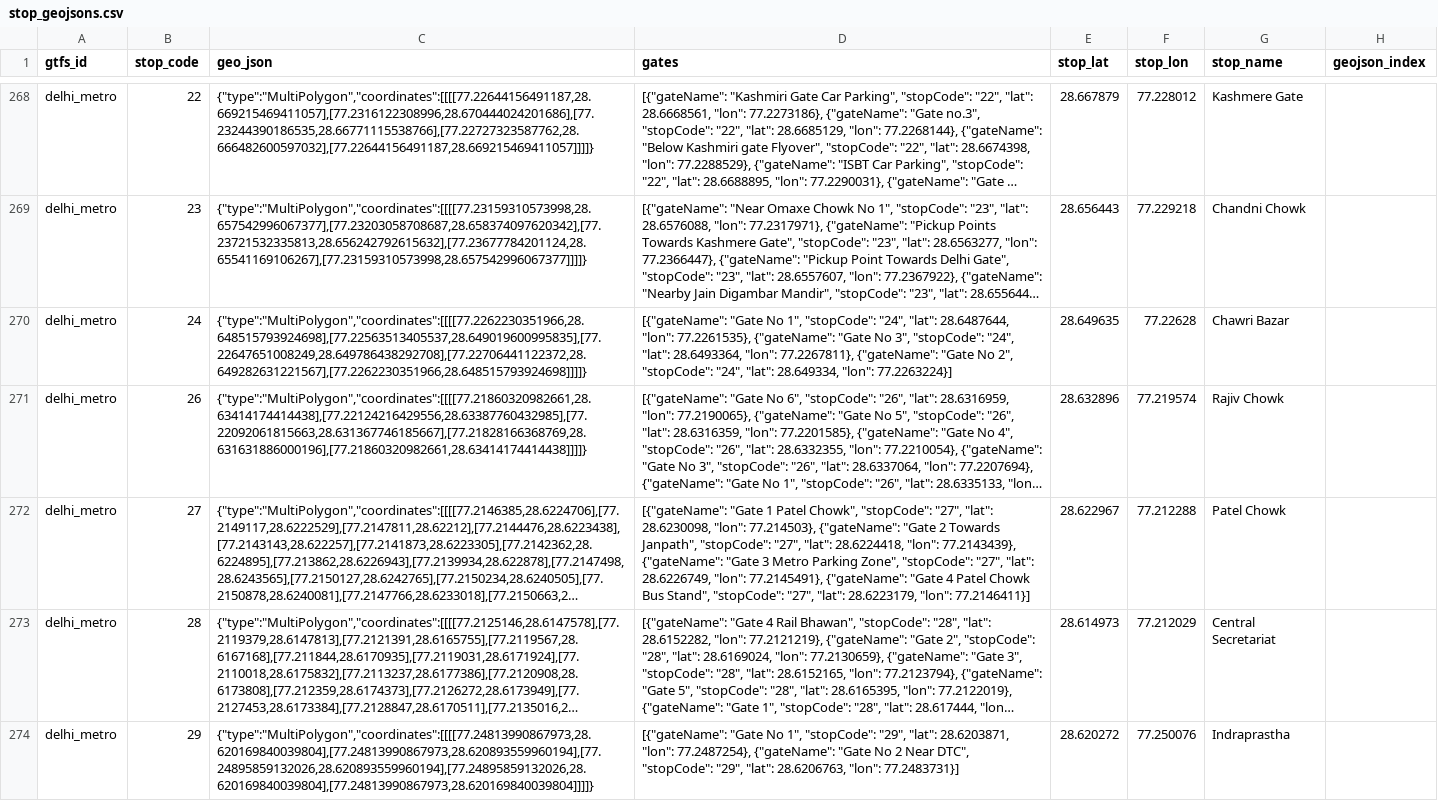
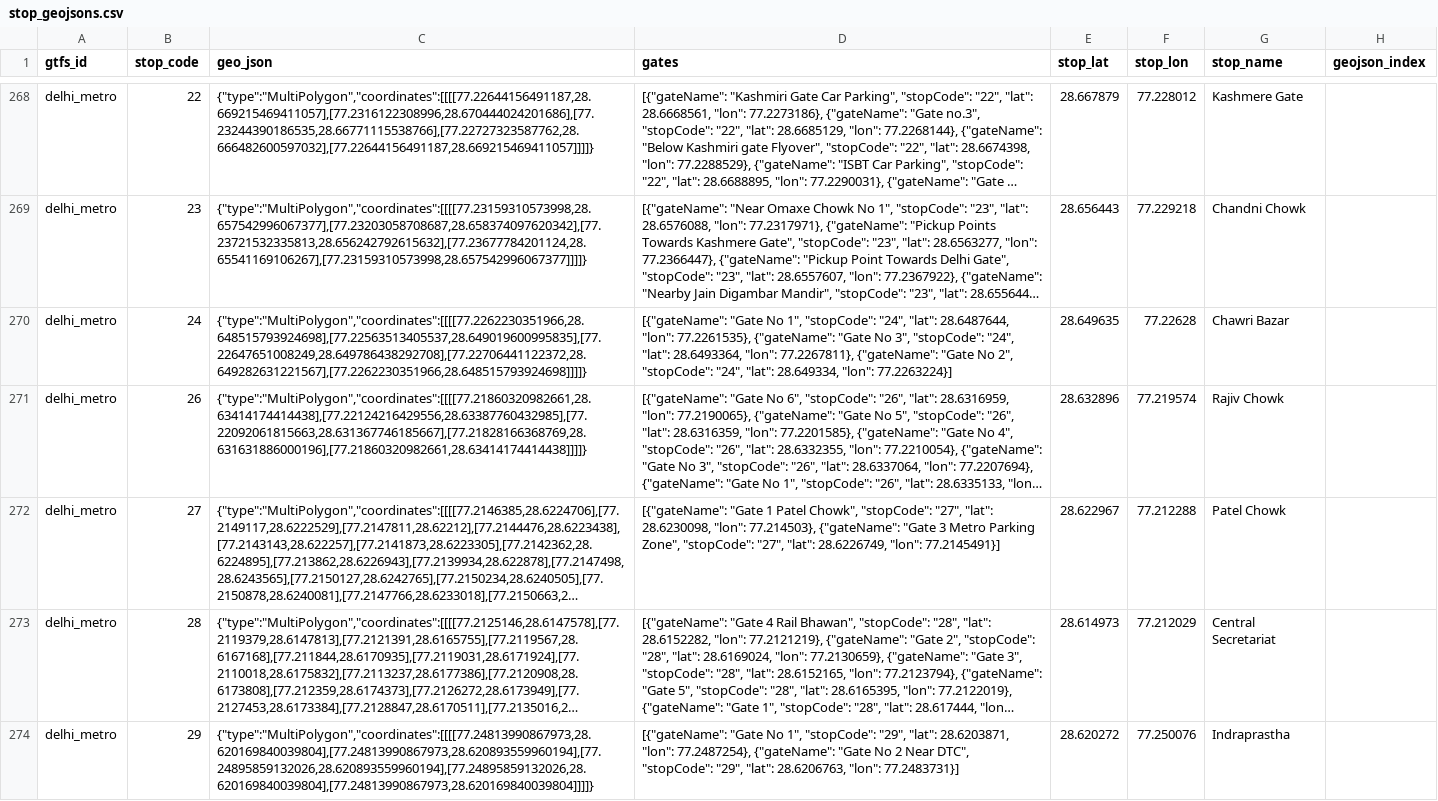
Before and after one commit to nammayatri/gtfs-inmemory-server-rust, a CSV file: assets/stop_geojsons.csv, drawn as a sheet; only a part is shown, gaps mark what is left out; long unchanged cells end in …; the diff names each change by its address in the sheet, - before the commit and + after, or states it on an @@ line.

Commit message:
fix: remove Gate 2 and Gate 4 from Patel Chowk in stop_geojsons.csv
This CSV independently supplies the "gates"/geoJson data for the
gtfs-inmem stops API and was never updated when nandi's
delhi.metro.gtfs.zip dropped Gate 2 (Towards Janpath) and Gate 4
(Bus Stand) for Patel Chowk (nammayatri/nandi@c48bd77). Keeps Gate 1
and Gate 3, matching the current GTFS pathways data.

```diff
--- a/assets/stop_geojsons.csv
+++ b/assets/stop_geojsons.csv
-D272 (gates): …{"gateName": "Gate 2 Towards Janpath", "stopCode": "27", "lat": 28.6224418, "lon": 77.2143439}, {"gateName": "Gate 3 Metro Parking Zone", "stopCode": "27", "lat": 28.6226749, "lon": 77.2145491}, {"gateName": "Gate 4 Patel Chowk Bus Stand", "stopCode": "27", "lat": 28.6223179, "lon": 77.2146411}]
+D272 (gates): …{"gateName": "Gate 3 Metro Parking Zone", "stopCode": "27", "lat": 28.6226749, "lon": 77.2145491}]
```
